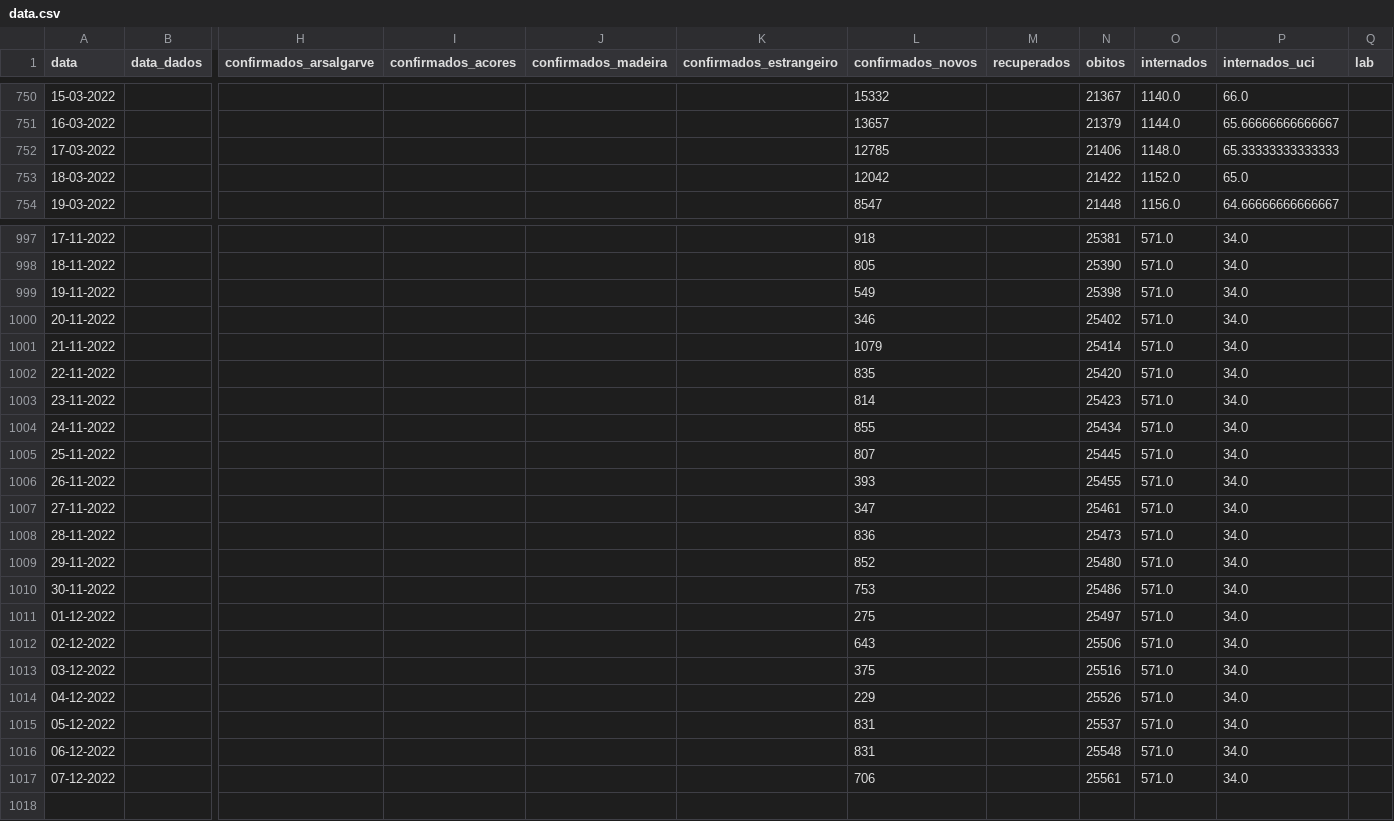
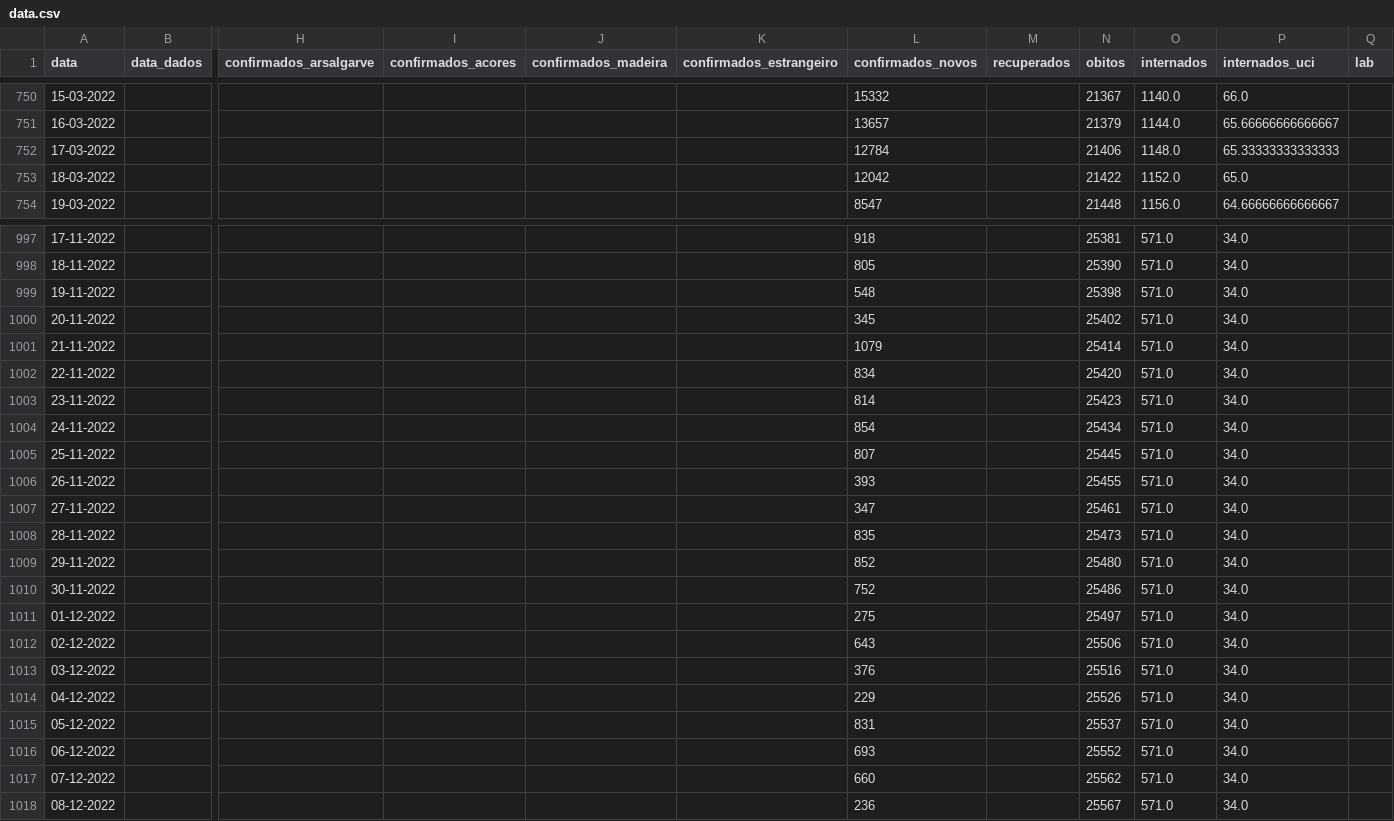
Before and after one commit to ghomem/coviz-data, a CSV file: merged/data.csv, drawn as a sheet; only a part is shown, gaps mark what is left out; rows hold the shown columns only; the diff covers the shown part only; the diff names each change by its address in the sheet, - before the commit and + after, or states it on an @@ line.

Commit message:
update data for the day

```diff
--- a/merged/data.csv
+++ b/merged/data.csv
-L752 (confirmados_novos): 12785
+L752 (confirmados_novos): 12784
-L999 (confirmados_novos): 549
+L999 (confirmados_novos): 548
-L1000 (confirmados_novos): 346
+L1000 (confirmados_novos): 345
-L1002 (confirmados_novos): 835
+L1002 (confirmados_novos): 834
-L1004 (confirmados_novos): 855
+L1004 (confirmados_novos): 854
-L1008 (confirmados_novos): 836
+L1008 (confirmados_novos): 835
-L1010 (confirmados_novos): 753
+L1010 (confirmados_novos): 752
-L1013 (confirmados_novos): 375
+L1013 (confirmados_novos): 376
-L1016 (confirmados_novos): 831
+L1016 (confirmados_novos): 693
-N1016 (obitos): 25548
+N1016 (obitos): 25552
-L1017 (confirmados_novos): 706
+L1017 (confirmados_novos): 660
-N1017 (obitos): 25561
+N1017 (obitos): 25562
+row 1018: 08-12-2022 |  |  |  |  |  | 236 |  | 25567 | 571.0 | 34.0
```
Also changed, not shown: 4 edited cells elsewhere in this file, 1 other file.
